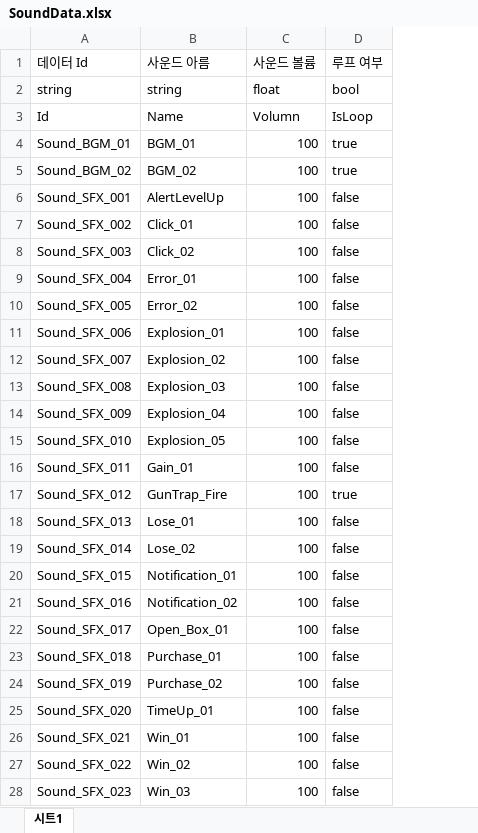
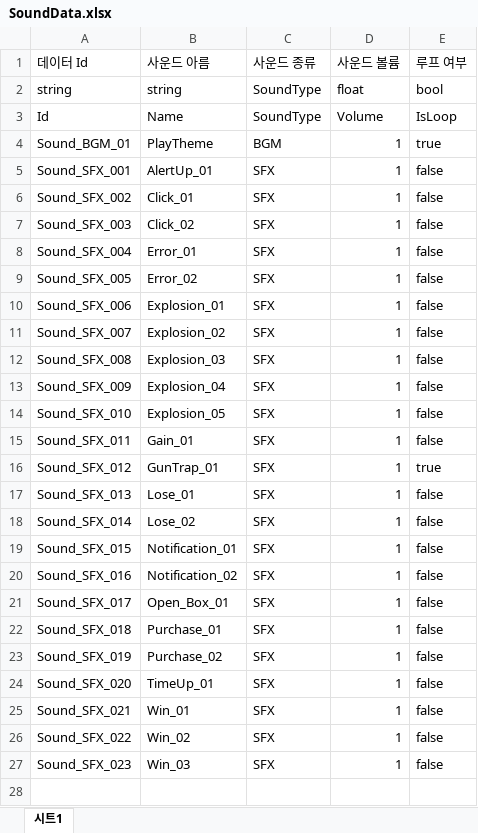
Before and after one commit to 6th-OzCooding/JewelThief, an Excel workbook: JsonConverter/ExcelFiles/SoundData.xlsx, sheet 시트1, drawn as a sheet; values as stored, in another font and other column widths than the file's, no borders; charts and pictures and conditional formats not drawn; removed rows and columns are numbered as before the commit, all else as after; the diff names each change by its address in the sheet, - before the commit and + after, or states it on an @@ line.

```diff
--- a/JsonConverter/ExcelFiles/SoundData.xlsx (sheet 시트1)
+++ b/JsonConverter/ExcelFiles/SoundData.xlsx (sheet 시트1)
+column C (사운드 종류), rows 2-27: SoundType | SoundType | BGM | SFX | SFX | SFX | SFX | SFX | SFX | SFX | SFX | SFX | SFX | SFX | SFX | SFX | SFX | SFX | SFX | SFX | SFX | SFX | SFX | SFX | SFX | SFX
-D3 (사운드 볼륨): Volumn
+D3 (사운드 볼륨): Volume
-B4 (사운드 아름): BGM_01
+B4 (사운드 아름): PlayTheme
-D4 (사운드 볼륨): 100
+D4 (사운드 볼륨): 1
-row 5: Sound_BGM_02 | BGM_02 | 100 | true
-B5 (사운드 아름): AlertLevelUp
+B5 (사운드 아름): AlertUp_01
-D5:D27 (사운드 볼륨): 100
+D5:D27 (사운드 볼륨): 1
-B16 (사운드 아름): GunTrap_Fire
+B16 (사운드 아름): GunTrap_01
```
Also changed, not shown: charts or pictures, 16 other files.
